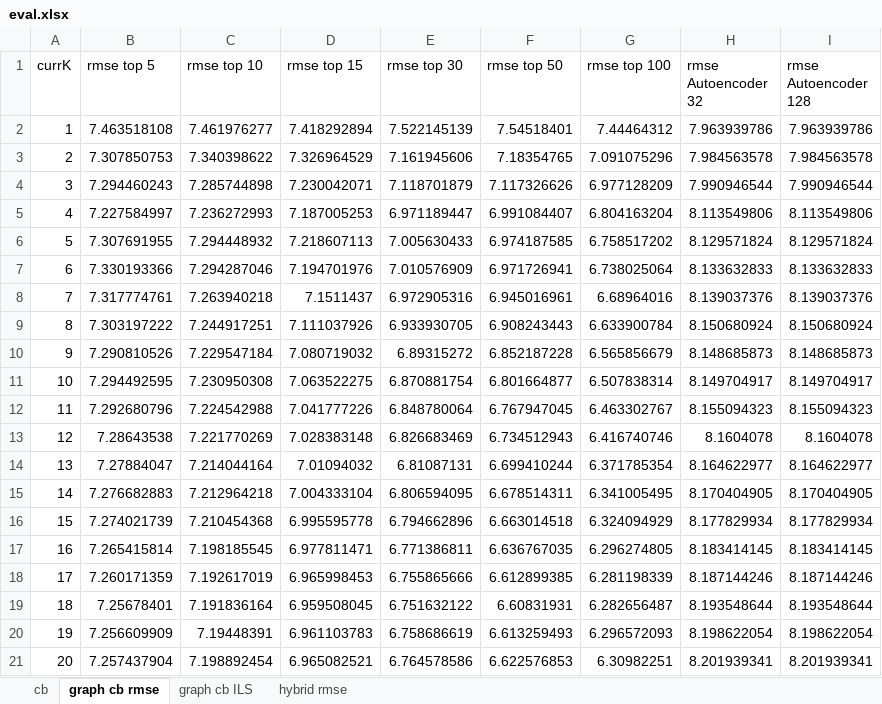
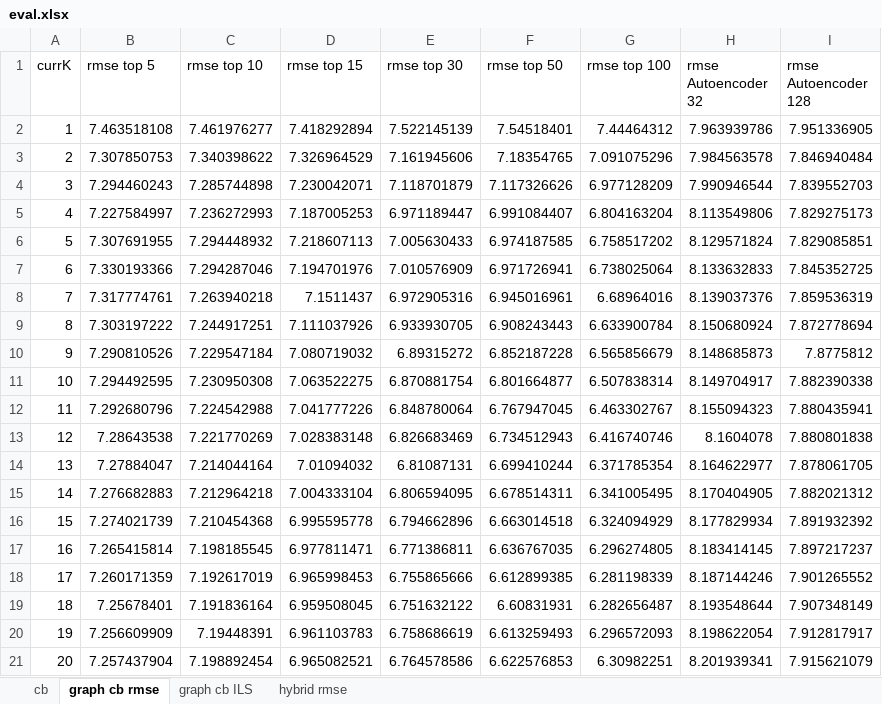
Before and after one commit to mattwchun/cse547-final-project, an Excel workbook: eval/eval.xlsx, sheet graph cb rmse, drawn as a sheet; values as stored, in another font and other column widths than the file's, no borders; charts and pictures not drawn; the diff names each change by its address in the sheet, - before the commit and + after, or states it on an @@ line.

```diff
--- a/eval/eval.xlsx (sheet graph cb rmse)
+++ b/eval/eval.xlsx (sheet graph cb rmse)
-I2 (rmse Autoencoder 128): 7.963939786
+I2 (rmse Autoencoder 128): 7.951336905
-I3 (rmse Autoencoder 128): 7.984563578
+I3 (rmse Autoencoder 128): 7.846940484
-I4 (rmse Autoencoder 128): 7.990946544
+I4 (rmse Autoencoder 128): 7.839552703
-I5 (rmse Autoencoder 128): 8.113549806
+I5 (rmse Autoencoder 128): 7.829275173
-I6 (rmse Autoencoder 128): 8.129571824
+I6 (rmse Autoencoder 128): 7.829085851
-I7 (rmse Autoencoder 128): 8.133632833
+I7 (rmse Autoencoder 128): 7.845352725
-I8 (rmse Autoencoder 128): 8.139037376
+I8 (rmse Autoencoder 128): 7.859536319
-I9 (rmse Autoencoder 128): 8.150680924
+I9 (rmse Autoencoder 128): 7.872778694
-I10 (rmse Autoencoder 128): 8.148685873
+I10 (rmse Autoencoder 128): 7.8775812
-I11 (rmse Autoencoder 128): 8.149704917
+I11 (rmse Autoencoder 128): 7.882390338
-I12 (rmse Autoencoder 128): 8.155094323
+I12 (rmse Autoencoder 128): 7.880435941
-I13 (rmse Autoencoder 128): 8.1604078
+I13 (rmse Autoencoder 128): 7.880801838
-I14 (rmse Autoencoder 128): 8.164622977
+I14 (rmse Autoencoder 128): 7.878061705
-I15 (rmse Autoencoder 128): 8.170404905
+I15 (rmse Autoencoder 128): 7.882021312
-I16 (rmse Autoencoder 128): 8.177829934
+I16 (rmse Autoencoder 128): 7.891932392
-I17 (rmse Autoencoder 128): 8.183414145
+I17 (rmse Autoencoder 128): 7.897217237
-I18 (rmse Autoencoder 128): 8.187144246
+I18 (rmse Autoencoder 128): 7.901265552
-I19 (rmse Autoencoder 128): 8.193548644
+I19 (rmse Autoencoder 128): 7.907348149
-I20 (rmse Autoencoder 128): 8.198622054
+I20 (rmse Autoencoder 128): 7.912817917
-I21 (rmse Autoencoder 128): 8.201939341
+I21 (rmse Autoencoder 128): 7.915621079
```
Also changed, not shown: sheet hybrid rmse, sheet graph cb ILS, charts or pictures, 1 other file.
